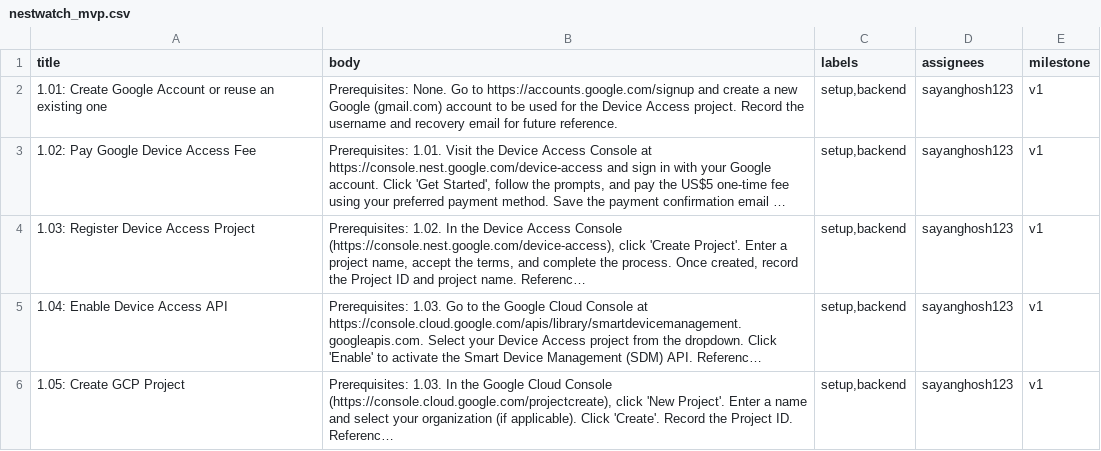
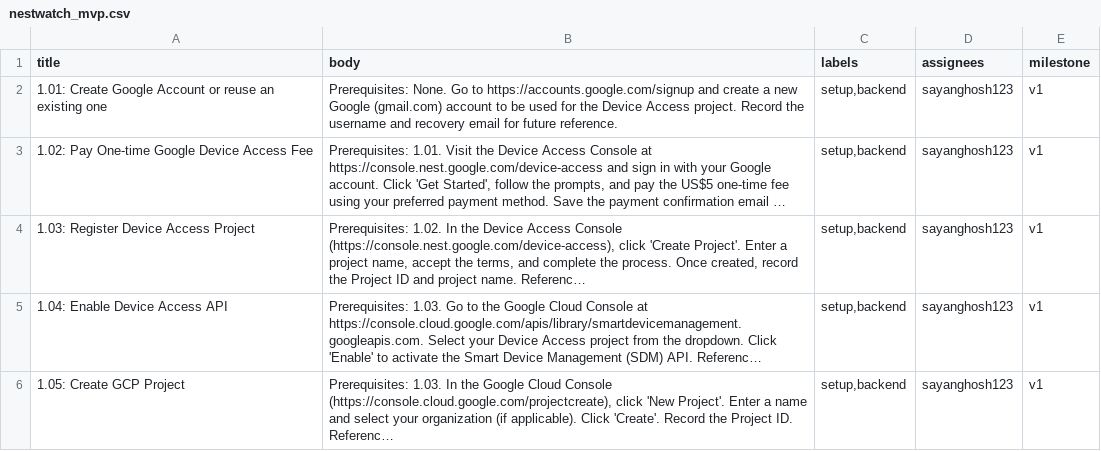
Before and after one commit to sayanghosh123/NestEventVault, a CSV file: src/data/issues/nestwatch_mvp.csv, drawn as a sheet; only a part is shown; long unchanged cells end in …; the diff names each change by its address in the sheet, - before the commit and + after, or states it on an @@ line.

Commit message:
Update nestwatch_mvp.csv

```diff
--- a/src/data/issues/nestwatch_mvp.csv
+++ b/src/data/issues/nestwatch_mvp.csv
-A3 (title): 1.02: Pay Google Device Access Fee
+A3 (title): 1.02: Pay One-time Google Device Access Fee
```
